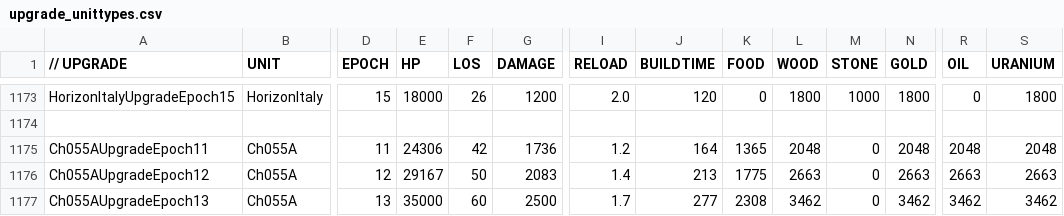
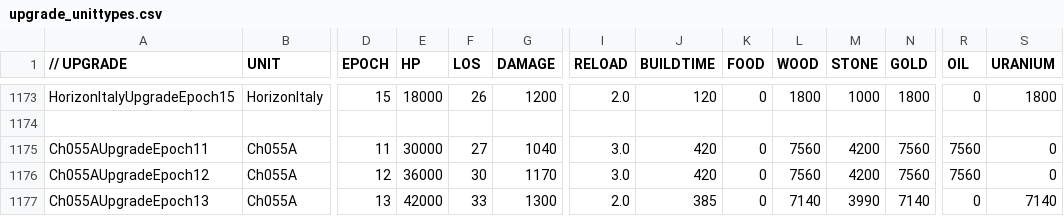
Before and after one commit to luojiang419/ee2, a CSV file: game-metadata/EE2X_db/TechTree/upgrade_unittypes.csv, drawn as a sheet; only a part is shown, gaps mark what is left out; the diff covers the shown part only; the diff names each change by its address in the sheet, - before the commit and + after, or states it on an @@ line.

Commit message:
fix: Ch055A以Ch055为基准全面重平衡(HP×2/DMG×1.3/造价×3.5)
设计: 2.5艘Ch055兑1艘Ch055A(损2艘+半血残存)
属性: HP=Ch055×2.0, DAMAGE=Ch055×1.3, RELOAD=Ch055同步, LOS=Ch055×1.5, RANGE=Ch055×1.2
造价: Ch055×3.5(含建造时间)
E11: HP30000/DMG1040/Rel3.0s/建造420/木7560石4200金7560油7560
E14: HP45600/DMG1365/Rel1.9s/建造385/木7140石3990金7140铀7140
E15: HP54000/DMG1560/Rel2.0s/建造420/木7560石4200金7560铀7560

```diff
--- a/game-metadata/EE2X_db/TechTree/upgrade_unittypes.csv
+++ b/game-metadata/EE2X_db/TechTree/upgrade_unittypes.csv
-E1175 (HP): 24306
+E1175 (HP): 30000
-F1175 (LOS): 42
+F1175 (LOS): 27
-G1175 (DAMAGE): 1736
+G1175 (DAMAGE): 1040
-I1175 (RELOAD): 1.2
+I1175 (RELOAD): 3.0
-J1175 (BUILDTIME): 164
+J1175 (BUILDTIME): 420
-K1175 (FOOD): 1365
+K1175 (FOOD): 0
-L1175 (WOOD): 2048
+L1175 (WOOD): 7560
-M1175:M1176 (STONE): 0
+M1175:M1176 (STONE): 4200
-N1175 (GOLD): 2048
+N1175 (GOLD): 7560
-R1175 (OIL): 2048
+R1175 (OIL): 7560
-S1175 (URANIUM): 2048
+S1175 (URANIUM): 0
-E1176 (HP): 29167
+E1176 (HP): 36000
-F1176 (LOS): 50
+F1176 (LOS): 30
-G1176 (DAMAGE): 2083
+G1176 (DAMAGE): 1170
-I1176 (RELOAD): 1.4
+I1176 (RELOAD): 3.0
-J1176 (BUILDTIME): 213
+J1176 (BUILDTIME): 420
-K1176 (FOOD): 1775
+K1176 (FOOD): 0
-L1176 (WOOD): 2663
+L1176 (WOOD): 7560
-N1176 (GOLD): 2663
+N1176 (GOLD): 7560
-R1176 (OIL): 2663
+R1176 (OIL): 7560
-S1176 (URANIUM): 2663
+S1176 (URANIUM): 0
-E1177 (HP): 35000
+E1177 (HP): 42000
-F1177 (LOS): 60
+F1177 (LOS): 33
-G1177 (DAMAGE): 2500
+G1177 (DAMAGE): 1300
-I1177 (RELOAD): 1.7
+I1177 (RELOAD): 2.0
-J1177 (BUILDTIME): 277
+J1177 (BUILDTIME): 385
-K1177 (FOOD): 2308
+K1177 (FOOD): 0
-L1177 (WOOD): 3462
+L1177 (WOOD): 7140
-M1177 (STONE): 0
+M1177 (STONE): 3990
-N1177 (GOLD): 3462
+N1177 (GOLD): 7140
-R1177 (OIL): 3462
+R1177 (OIL): 0
-S1177 (URANIUM): 3462
+S1177 (URANIUM): 7140
```
Also changed, not shown: 22 edited cells elsewhere in this file, 3 other files.
